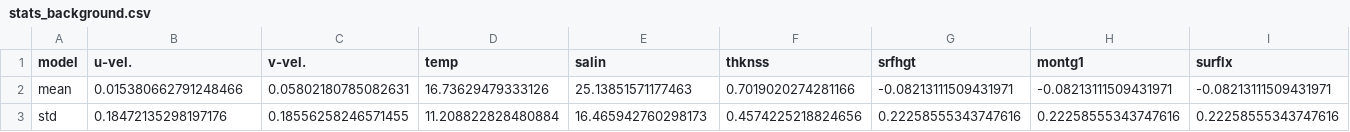
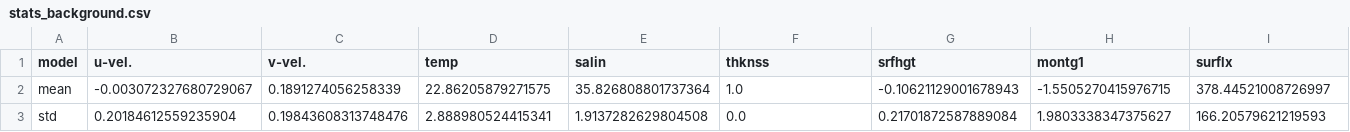
Before and after one commit to olmozavala/da_hycom, a CSV file: stats_background.csv, drawn as a sheet; only a part is shown; the diff covers the shown part only; the diff names each change by its address in the sheet, - before the commit and + after, or states it on an @@ line.

```diff
--- a/stats_background.csv
+++ b/stats_background.csv
-B2 (u-vel.): 0.015380662791248466
+B2 (u-vel.): -0.003072327680729067
-C2 (v-vel.): 0.05802180785082631
+C2 (v-vel.): 0.1891274056258339
-D2 (temp): 16.73629479333126
+D2 (temp): 22.86205879271575
-E2 (salin): 25.13851571177463
+E2 (salin): 35.826808801737364
-F2 (thknss): 0.7019020274281166
+F2 (thknss): 1.0
-G2 (srfhgt): -0.08213111509431971
+G2 (srfhgt): -0.10621129001678943
-H2 (montg1): -0.08213111509431971
+H2 (montg1): -1.5505270415976715
-I2 (surflx): -0.08213111509431971
+I2 (surflx): 378.44521008726997
-B3 (u-vel.): 0.18472135298197176
+B3 (u-vel.): 0.20184612559235904
-C3 (v-vel.): 0.18556258246571455
+C3 (v-vel.): 0.19843608313748476
-D3 (temp): 11.208822828480884
+D3 (temp): 2.888980524415341
-E3 (salin): 16.465942760298173
+E3 (salin): 1.9137282629804508
-F3 (thknss): 0.4574225218824656
+F3 (thknss): 0.0
-G3 (srfhgt): 0.22258555343747616
+G3 (srfhgt): 0.21701872587889084
-H3 (montg1): 0.22258555343747616
+H3 (montg1): 1.9803338347375627
-I3 (surflx): 0.22258555343747616
+I3 (surflx): 166.20579621219593
```
Also changed, not shown: 10 edited cells elsewhere in this file, 16 other files.
